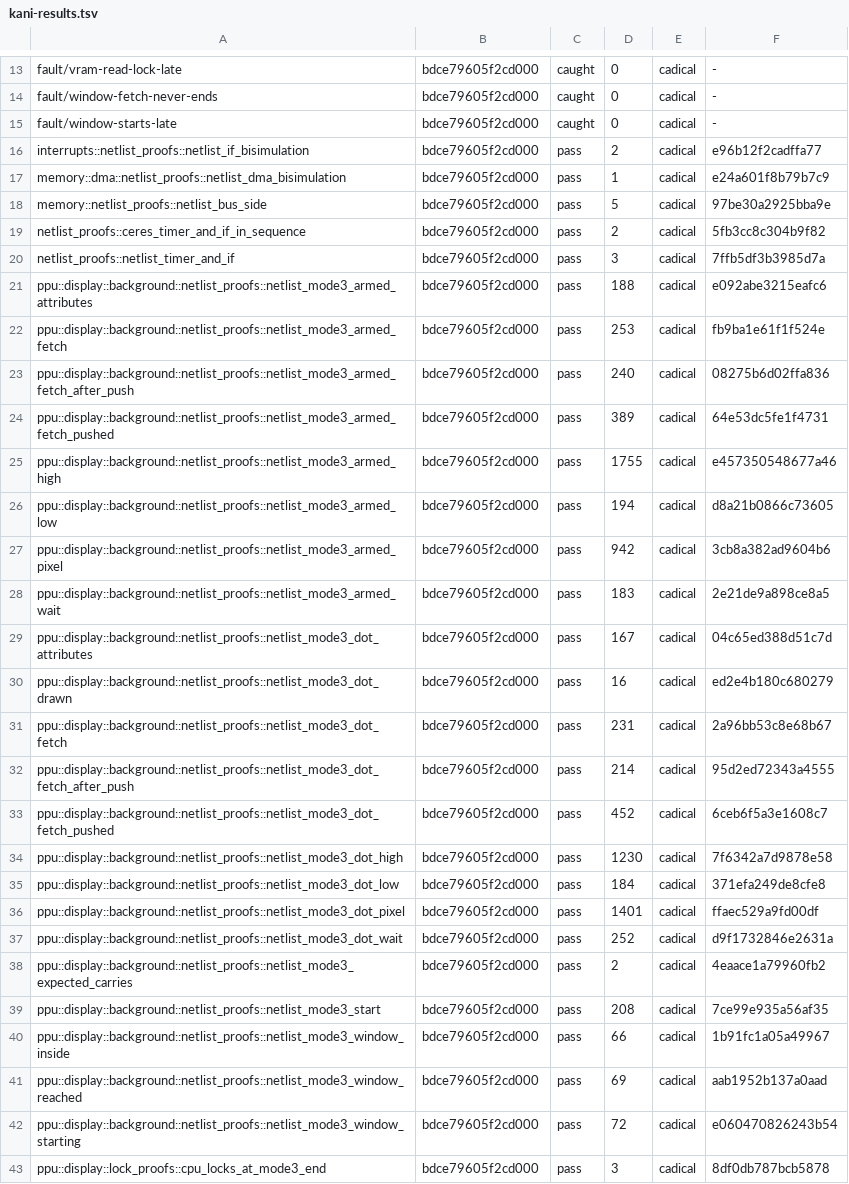
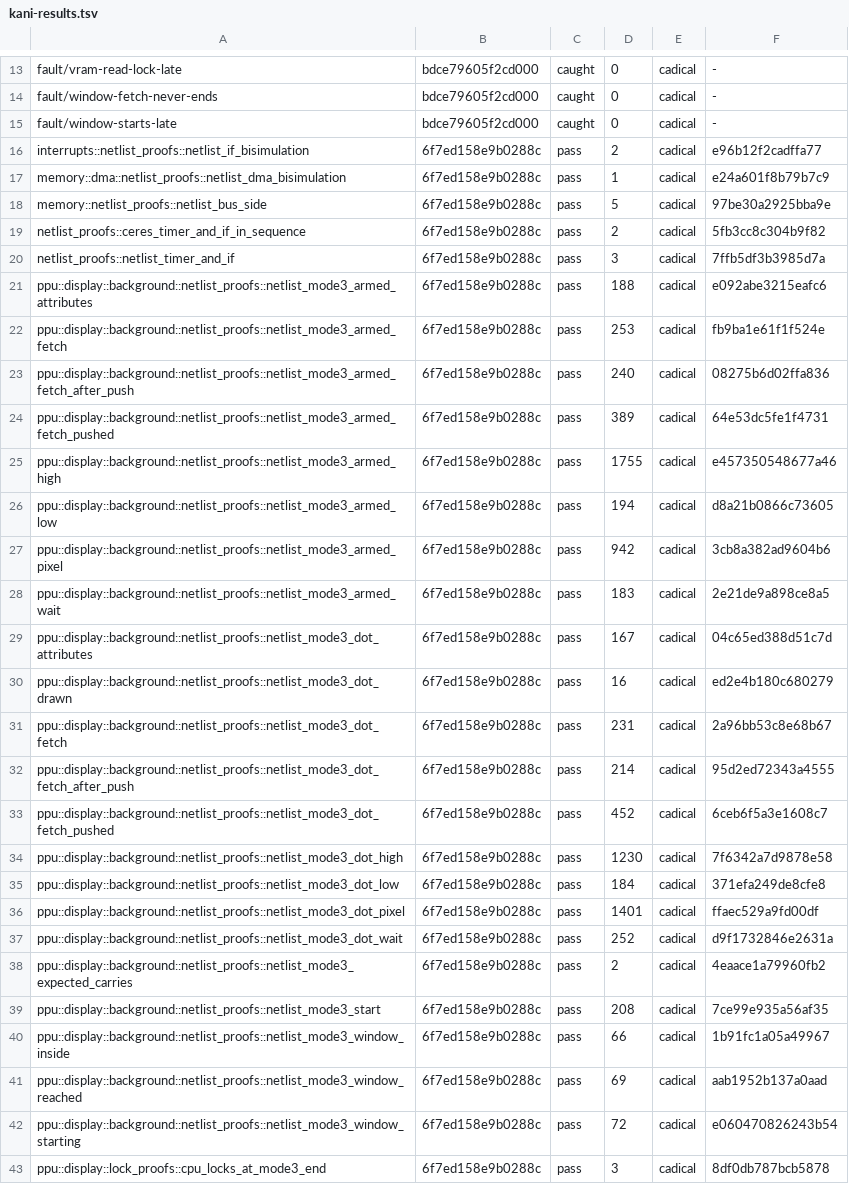
Before and after one commit to remind-me-later/Ceres, a TSV file: hdl/kani-results.tsv, drawn as a sheet; only a part is shown, gaps mark what is left out; the diff covers the shown part only; the diff names each change by its address in the sheet, - before the commit and + after, or states it on an @@ line.

```diff
--- a/hdl/kani-results.tsv
+++ b/hdl/kani-results.tsv
-B16:B43: bdce79605f2cd000
+B16:B43: 6f7ed158e9b0288c
```
Also changed, not shown: 92 edited cells elsewhere in this file, 9 other files.
